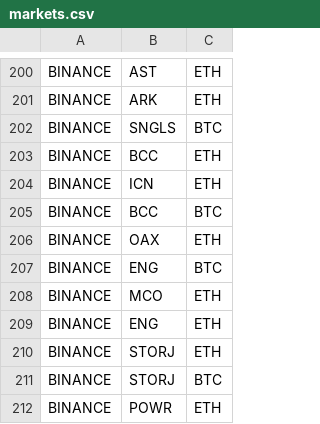
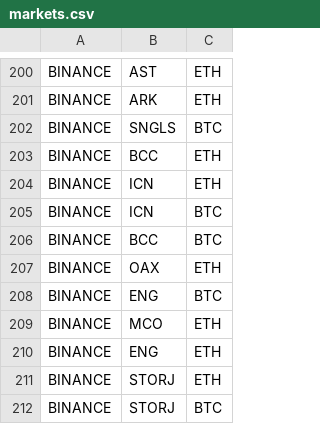
Before and after one commit to DEWMRAX/rbot, a CSV file: markets.csv, drawn as a sheet; only a part is shown, gaps mark what is left out; the shorter side is filled out with more unchanged rows.

Commit message:
add icn-btc to trading feed for binance

```diff
--- a/markets.csv
+++ b/markets.csv
@@ -204,2 +204,3 @@ BINANCE,BCC,ETH
 BINANCE,ICN,ETH
+BINANCE,ICN,BTC
 BINANCE,BCC,BTC
```
